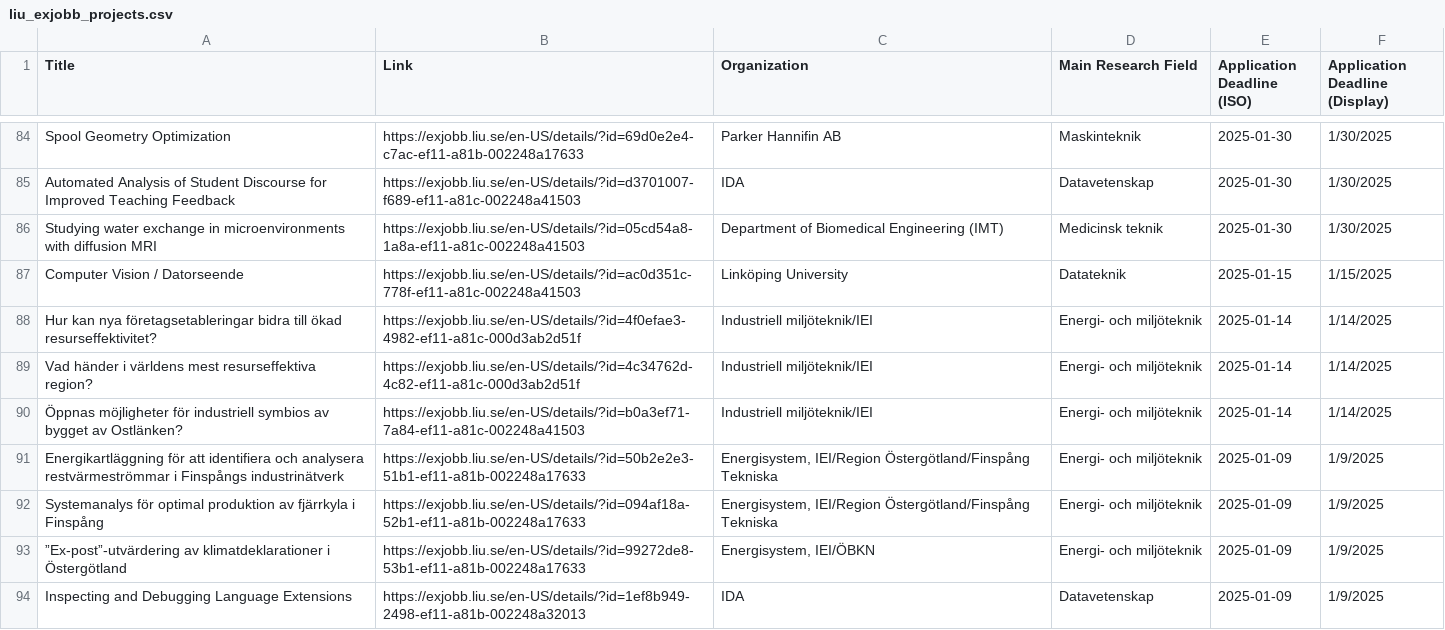
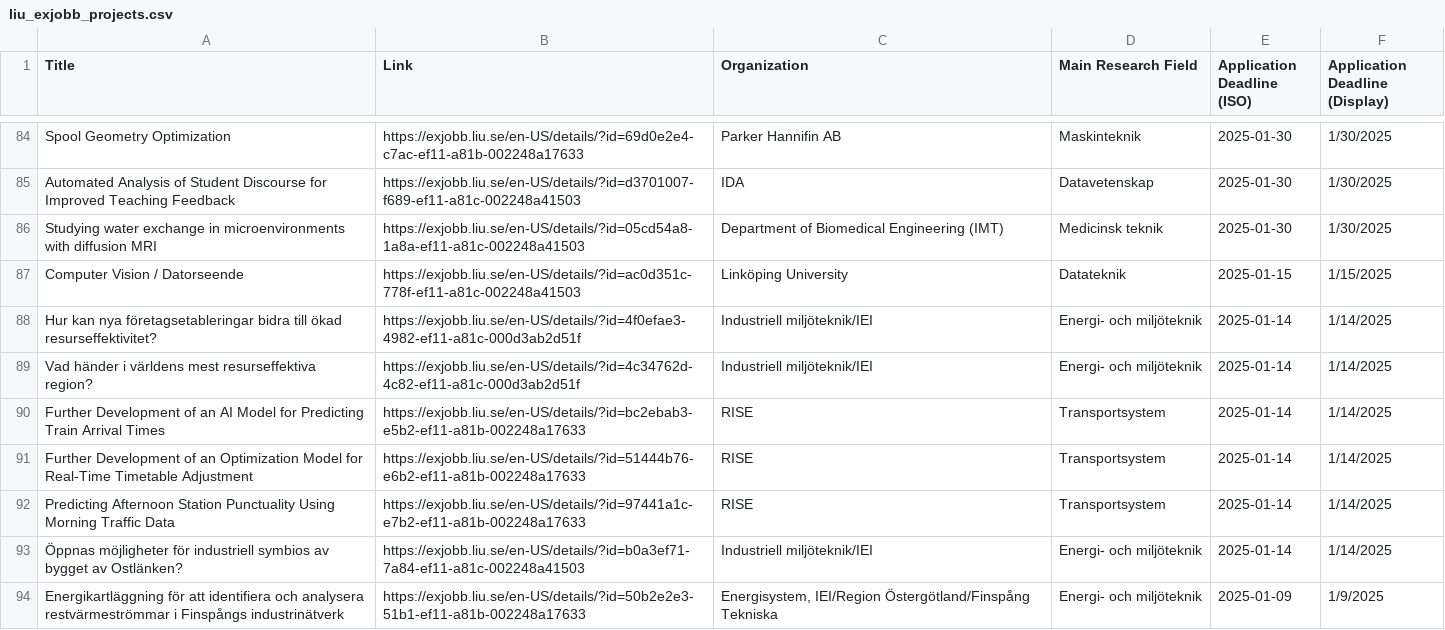
Before and after one commit to Qervas/exjobb, a CSV file: data/liu_exjobb_projects.csv, drawn as a sheet; only a part is shown, gaps mark what is left out; the shorter side is filled out with more unchanged rows.

```diff
--- a/data/liu_exjobb_projects.csv
+++ b/data/liu_exjobb_projects.csv
@@ -89,2 +89,5 @@ Hur kan nya företagsetableringar bidra till ökad resurseffektivitet?,https://e
 Vad händer i världens mest resurseffektiva region?,https://exjobb.liu.se/en-US/details/?id=4c34762d-4c82-ef11-a81c-000d3ab2d51f,Industriell miljöteknik/IEI,Energi- och miljöteknik,2025-01-14,1/14/2025
+Further Development of an AI Model for Predicting Train Arrival Times,https://exjobb.liu.se/en-US/details/?id=bc2ebab3-e5b2-ef11-a81b-002248a17633,RISE,Transportsystem,2025-01-14,1/14/2025
+Further Development of an Optimization Model for Real-Time Timetable Adjustment,https://exjobb.liu.se/en-US/details/?id=51444b76-e6b2-ef11-a81b-002248a17633,RISE,Transportsystem,2025-01-14,1/14/2025
+Predicting Afternoon Station Punctuality Using Morning Traffic Data,https://exjobb.liu.se/en-US/details/?id=97441a1c-e7b2-ef11-a81b-002248a17633,RISE,Transportsystem,2025-01-14,1/14/2025
 Öppnas möjligheter för industriell symbios av bygget av Ostlänken?,https://exjobb.liu.se/en-US/details/?id=b0a3ef71-7a84-ef11-a81c-002248a41503,Industriell miljöteknik/IEI,Energi- och miljöteknik,2025-01-14,1/14/2025
```
Also changed, not shown: data/kth_exjobb_projects.csv, 1 other file.
